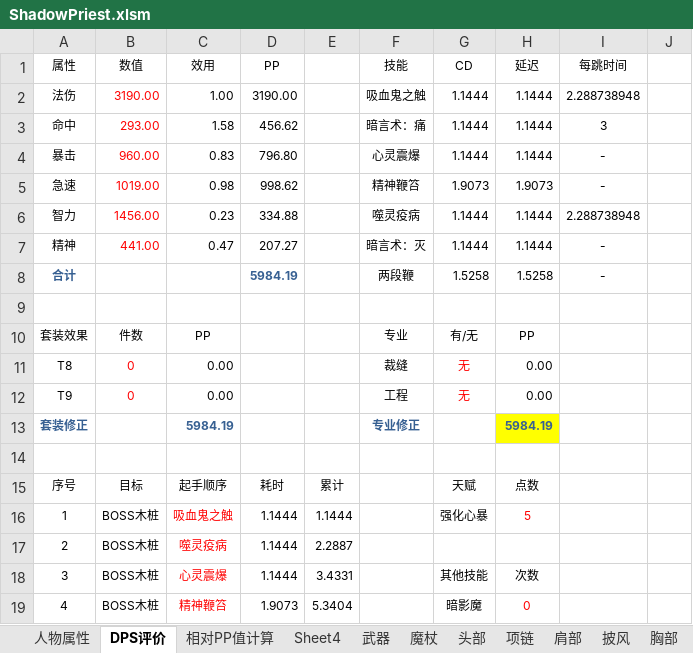
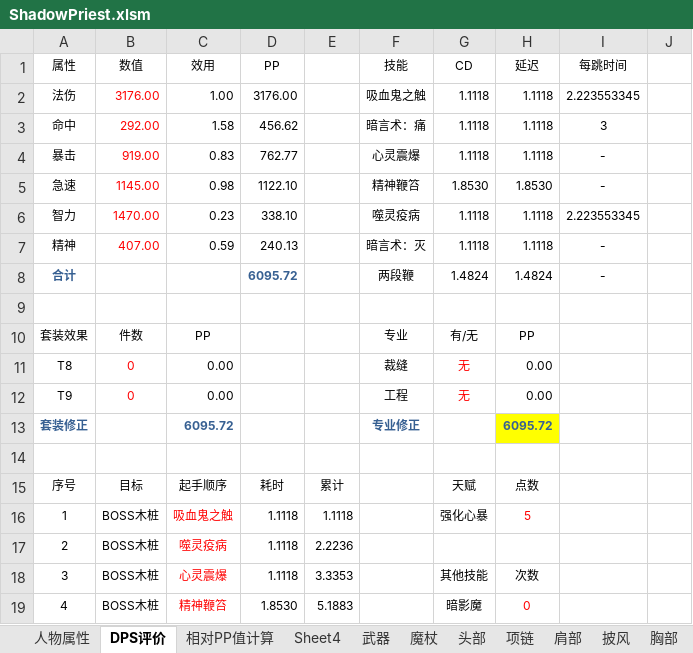
Before and after one commit to ak48disk/dpscalclua, an Excel workbook: ShadowPriest.xlsm, sheet DPS评价, drawn as a sheet; only a part is shown; values as stored, in another font and other column widths than the file's, no borders; table styles not drawn; the diff covers the shown part only; the diff names each change by its address in the sheet, - before the commit and + after, or states it on an @@ line.

```diff
--- a/ShadowPriest.xlsm (sheet DPS评价)
+++ b/ShadowPriest.xlsm (sheet DPS评价)
-B2 (数值): 3190.00
+B2 (数值): 3176.00
-D2 (PP): 3190.00
+D2 (PP): 3176.00
-G2:G4 (CD): 1.1444
+G2:G4 (CD): 1.1118
-H2:H4 (延迟): 1.1444
+H2:H4 (延迟): 1.1118
-I2 (每跳时间): 2.288738948
+I2 (每跳时间): 2.223553345
-B3 (数值): 293.00
+B3 (数值): 292.00
-B4 (数值): 960.00
+B4 (数值): 919.00
-D4 (PP): 796.80
+D4 (PP): 762.77
-B5 (数值): 1019.00
+B5 (数值): 1145.00
-D5 (PP): 998.62
+D5 (PP): 1122.10
-G5 (CD): 1.9073
+G5 (CD): 1.8530
-H5 (延迟): 1.9073
+H5 (延迟): 1.8530
-B6 (数值): 1456.00
+B6 (数值): 1470.00
-D6 (PP): 334.88
+D6 (PP): 338.10
-G6:G7 (CD): 1.1444
+G6:G7 (CD): 1.1118
-H6:H7 (延迟): 1.1444
+H6:H7 (延迟): 1.1118
-I6 (每跳时间): 2.288738948
+I6 (每跳时间): 2.223553345
-B7 (数值): 441.00
+B7 (数值): 407.00
-C7 (效用): 0.47
+C7 (效用): 0.59
-D7 (PP): 207.27
+D7 (PP): 240.13
-D8 (PP): 5984.19
+D8 (PP): 6095.72
-G8 (CD): 1.5258
+G8 (CD): 1.4824
-H8 (延迟): 1.5258
+H8 (延迟): 1.4824
-C13 (效用): 5984.19
+C13 (效用): 6095.72
-H13 (延迟): 5984.19
+H13 (延迟): 6095.72
-D16:D18 (PP): 1.1444
+D16:D18 (PP): 1.1118
-E16: 1.1444
+E16: 1.1118
-E17: 2.2887
+E17: 2.2236
-E18: 3.4331
+E18: 3.3353
-D19 (PP): 1.9073
+D19 (PP): 1.8530
-E19: 5.3404
+E19: 5.1883
```
Also changed, not shown: 25 edited cells elsewhere in this sheet, sheet 相对PP值计算, sheet 人物属性, sheet 附魔, hidden cells, charts or pictures, 9 other files.
